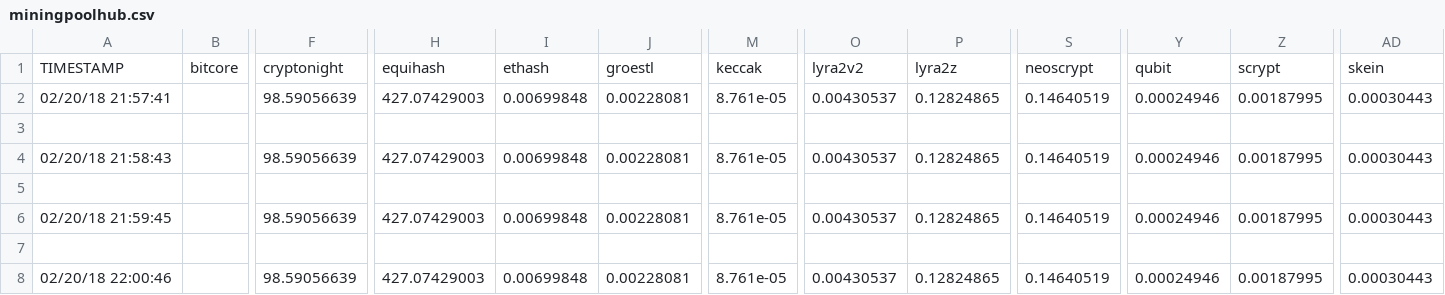
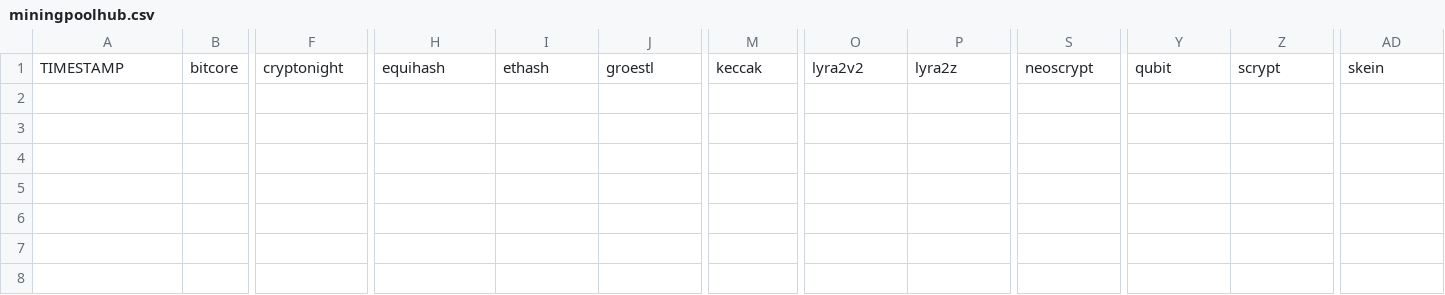
Before and after one commit to chadwilken/poolslurper, a CSV file: csvdata/miningpoolhub.csv, drawn as a sheet; only a part is shown, gaps mark what is left out; rows hold the shown columns only; the diff names each change by its address in the sheet, - before the commit and + after, or states it on an @@ line.

Commit message:
reset data

```diff
--- a/csvdata/miningpoolhub.csv
+++ b/csvdata/miningpoolhub.csv
-row 2: 02/20/18 21:57:41 |  | 98.59056639 | 427.07429003 | 0.00699848 | 0.00228081 | 8.761e-05 | 0.00430537 | 0.12824865 | 0.14640519 | 0.00024946 | 0.00187995 | 0.00030443
-row 3: (empty)
-row 4: 02/20/18 21:58:43 |  | 98.59056639 | 427.07429003 | 0.00699848 | 0.00228081 | 8.761e-05 | 0.00430537 | 0.12824865 | 0.14640519 | 0.00024946 | 0.00187995 | 0.00030443
-row 5: (empty)
-row 6: 02/20/18 21:59:45 |  | 98.59056639 | 427.07429003 | 0.00699848 | 0.00228081 | 8.761e-05 | 0.00430537 | 0.12824865 | 0.14640519 | 0.00024946 | 0.00187995 | 0.00030443
-row 7: (empty)
-row 8: 02/20/18 22:00:46 |  | 98.59056639 | 427.07429003 | 0.00699848 | 0.00228081 | 8.761e-05 | 0.00430537 | 0.12824865 | 0.14640519 | 0.00024946 | 0.00187995 | 0.00030443
```
